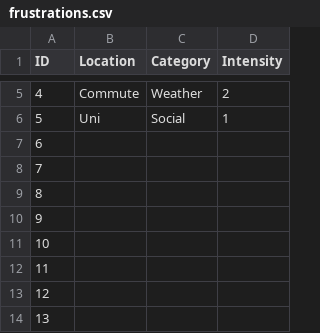
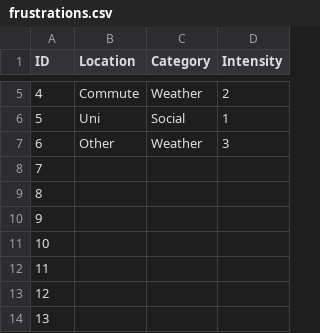
Before and after one commit to Tawz-77/Dear-Data-100, a CSV file: frustrations.csv, drawn as a sheet; only a part is shown, gaps mark what is left out.

Commit message:
Updated Data

```diff
--- a/frustrations.csv
+++ b/frustrations.csv
@@ -6,3 +6,3 @@ ID,Location,Category,Intensity
 5,Uni,Social,1
-6,
+6,Other,Weather,3
 7,
```
